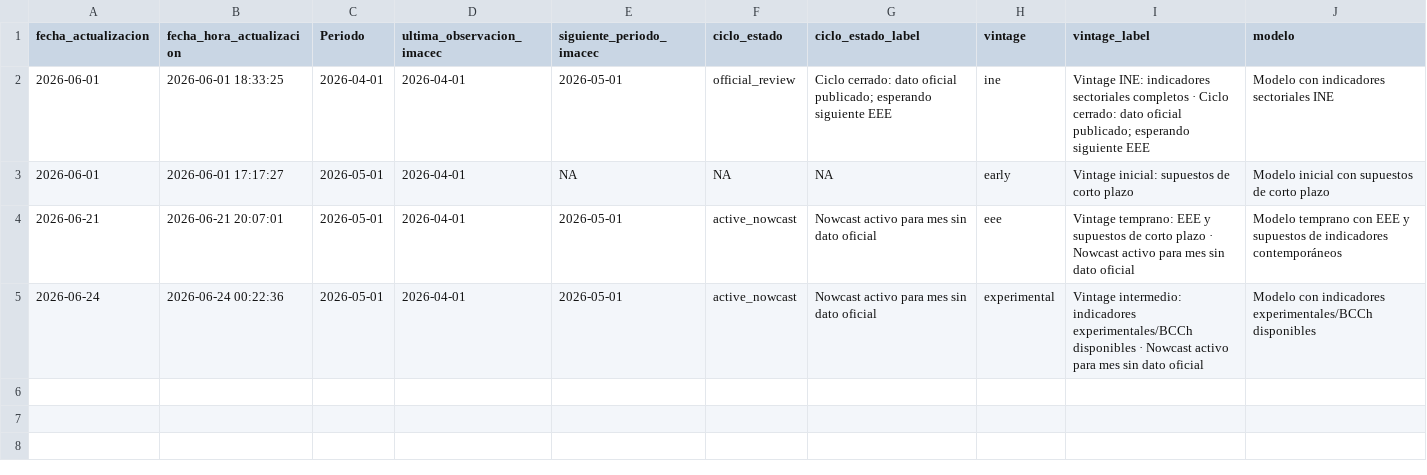
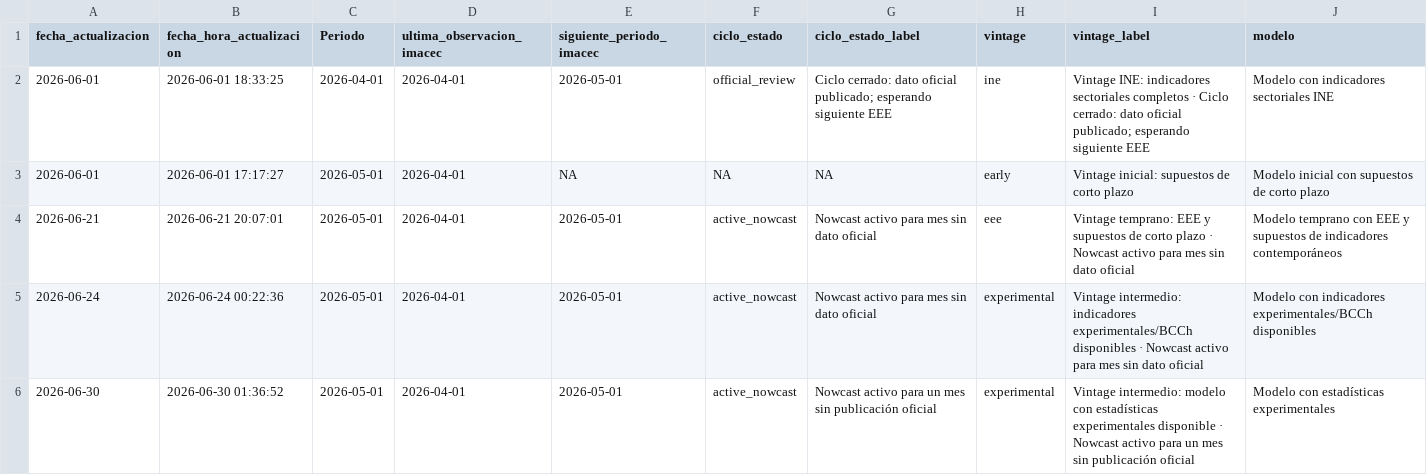
Before and after one commit to BUMBLI99/Economics, a CSV file: data/processed/imacec_projection_archive.csv, drawn as a sheet; only a part is shown; rows hold the shown columns only; the diff names each change by its address in the sheet, - before the commit and + after, or states it on an @@ line.

Commit message:
Corrige grafico principal y evaluacion IMACEC

```diff
--- a/data/processed/imacec_projection_archive.csv
+++ b/data/processed/imacec_projection_archive.csv
+row 6: 2026-06-30 | 2026-06-30 01:36:52 | 2026-05-01 | 2026-04-01 | 2026-05-01 | active_nowcast | Nowcast activo para un mes sin publicación oficial | experimental | Vintage intermedio: modelo con estadísticas experimentales disponible · Nowcast activo para un mes sin publicación oficial | Modelo con estadísticas experimentales
```
Also changed, not shown: data/processed/imacec_assumptions.csv, data/processed/imacec_projection.csv, 12 other files.
